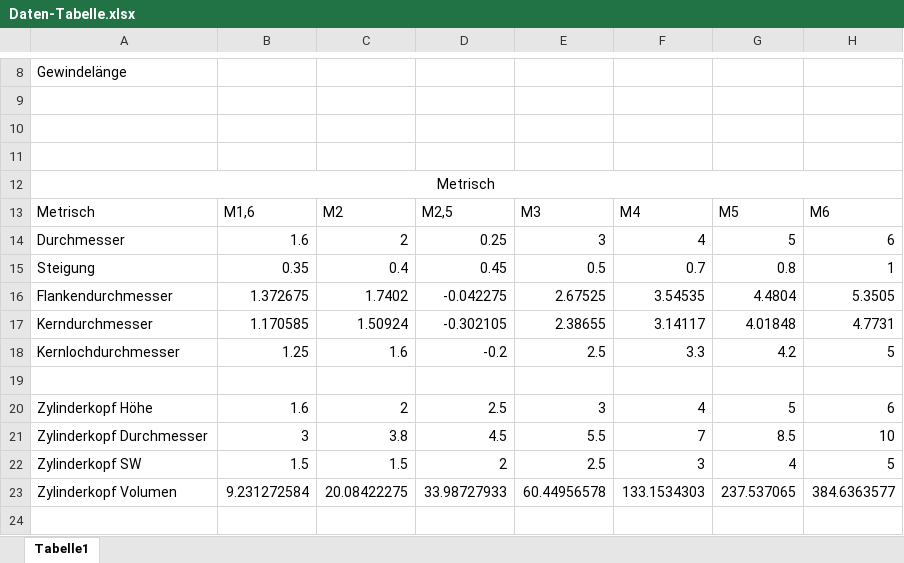
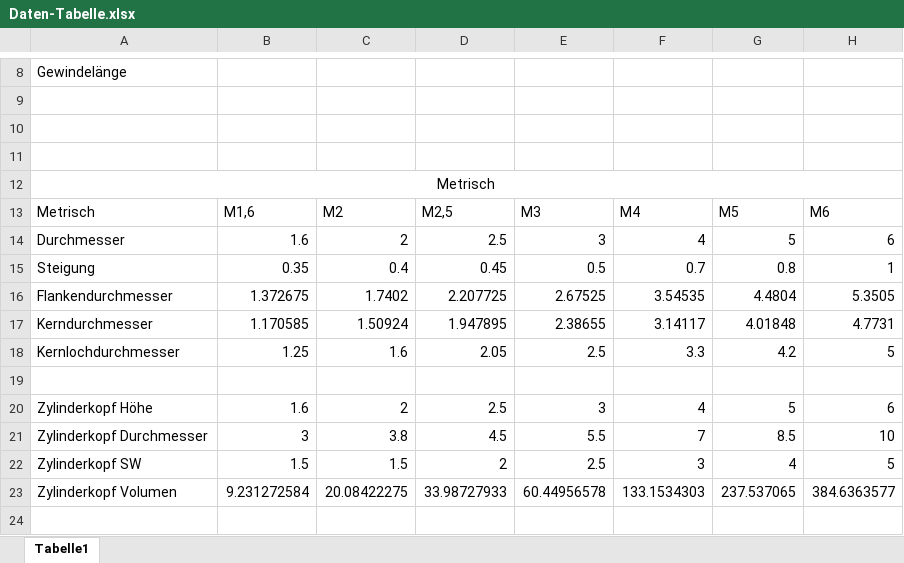
Before and after one commit to DanielMachina/HSP-SoSe-2021, an Excel workbook: Daten-Tabelle.xlsx, sheet Tabelle1, drawn as a sheet; only a part is shown, gaps mark what is left out; values as stored, in another font and other column widths than the file's, no borders; the diff names each change by its address in the sheet, - before the commit and + after, or states it on an @@ line.

Commit message:
Buchstaben geändert

```diff
--- a/Daten-Tabelle.xlsx (sheet Tabelle1)
+++ b/Daten-Tabelle.xlsx (sheet Tabelle1)
-D14: 0.25
+D14: 2.5
-D16: -0.042275
+D16: 2.207725
-D17: -0.302105
+D17: 1.947895
-D18: -0.2
+D18: 2.05
```
